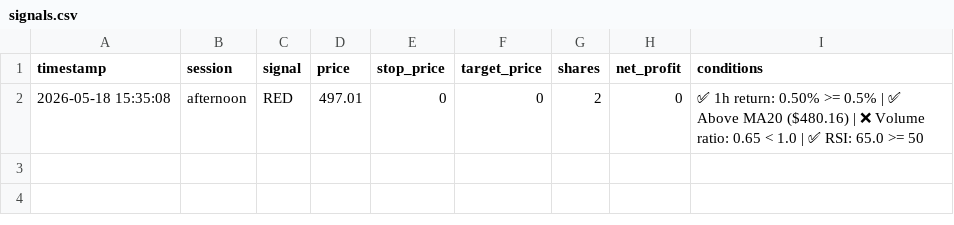
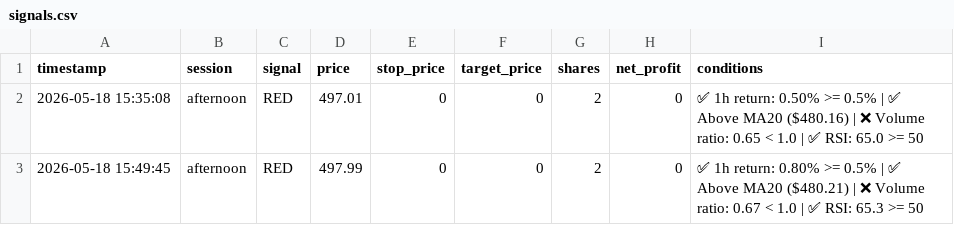
Before and after one commit to mrpink970/sector-research-system, a CSV file: data/ttp/signals.csv, drawn as a sheet.

```diff
--- a/data/ttp/signals.csv
+++ b/data/ttp/signals.csv
@@ -2 +2,2 @@ timestamp,session,signal,price,stop_price,target_price,shares,net_profit,conditi
 2026-05-18 15:35:08,afternoon,RED,497.01,0,0,2,0,✅ 1h return: 0.50% >= 0.5% | ✅ Above MA20 ($480.16) | ❌ Volume ratio: 0.65 < 1.0 | ✅ RSI: 65.0 >= 50
+2026-05-18 15:49:45,afternoon,RED,497.99,0,0,2,0,✅ 1h return: 0.80% >= 0.5% | ✅ Above MA20 ($480.21) | ❌ Volume ratio: 0.67 < 1.0 | ✅ RSI: 65.3 >= 50
```
Also changed, not shown: 1 other file.
